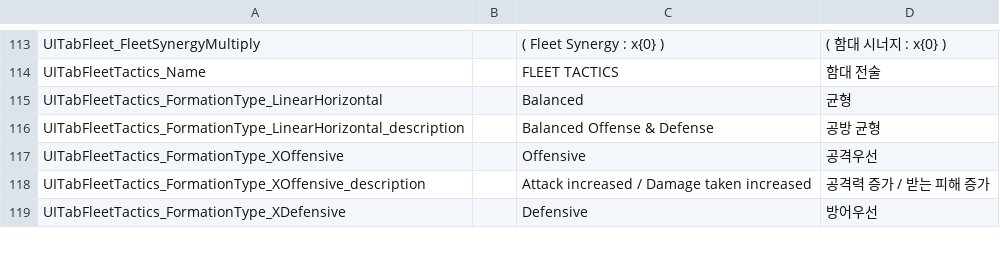
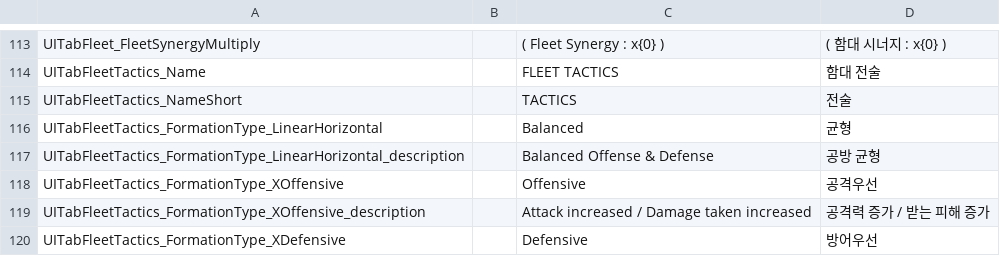
Before and after one commit to gsyan/thefirst_client_unity, a CSV file: Assets/Resources/Localization/csv/UI.csv, drawn as a sheet; only a part is shown, gaps mark what is left out; the diff names each change by its address in the sheet, - before the commit and + after, or states it on an @@ line.

```diff
--- a/Assets/Resources/Localization/csv/UI.csv
+++ b/Assets/Resources/Localization/csv/UI.csv
+row 115: UITabFleetTactics_NameShort |  | TACTICS | 전술
```
Also changed, not shown: 33 other files.
